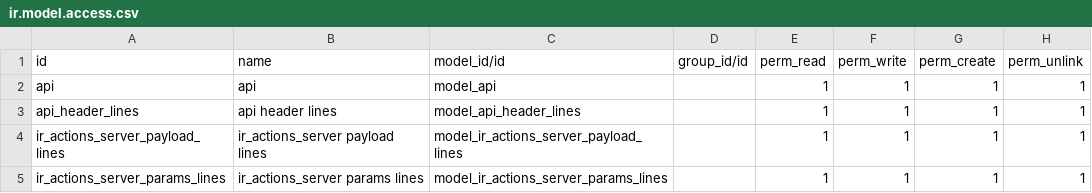
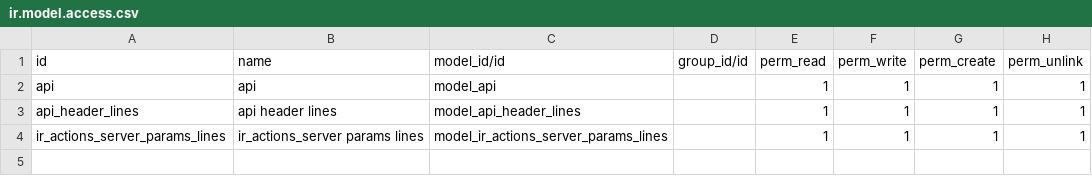
Before and after one commit to odoo-ps/psus-intern, a CSV file: api_connector/api-module/security/ir.model.access.csv, drawn as a sheet.

Commit message:
Added funtionality to generate JSON payload from QWEB field

```diff
--- a/api_connector/api-module/security/ir.model.access.csv
+++ b/api_connector/api-module/security/ir.model.access.csv
@@ -3,3 +3,2 @@ api,api,model_api,,1,1,1,1
 api_header_lines,api header lines,model_api_header_lines,,1,1,1,1
-ir_actions_server_payload_lines,ir_actions_server payload lines,model_ir_actions_server_payload_lines,,1,1,1,1
 ir_actions_server_params_lines,ir_actions_server params lines,model_ir_actions_server_params_lines,,1,1,1,1
```
Also changed, not shown: 5 other files.
